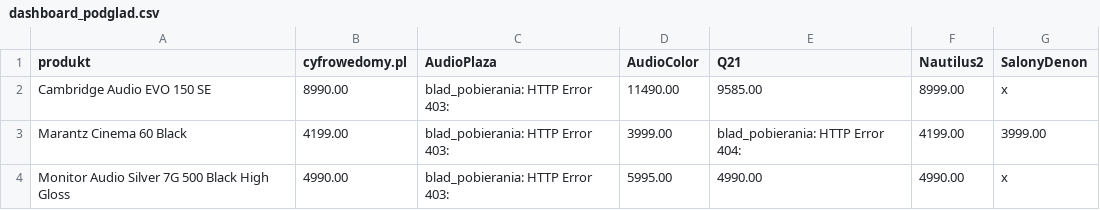
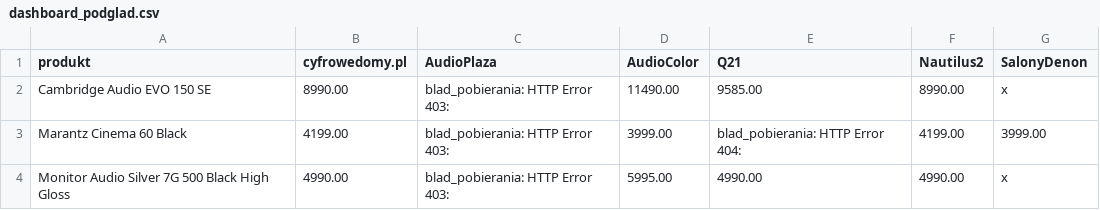
Before and after one commit to Pawel-007/monitoring-cen, a CSV file: dashboard_podglad.csv, drawn as a sheet.

```diff
--- a/dashboard_podglad.csv
+++ b/dashboard_podglad.csv
@@ -1,3 +1,3 @@
 produkt,cyfrowedomy.pl,AudioPlaza,AudioColor,Q21,Nautilus2,SalonyDenon
-Cambridge Audio EVO 150 SE,8990.00,blad_pobierania: HTTP Error 403: ,11490.00,9585.00,8999.00,x
+Cambridge Audio EVO 150 SE,8990.00,blad_pobierania: HTTP Error 403: ,11490.00,9585.00,8990.00,x
 Marantz Cinema 60 Black,4199.00,blad_pobierania: HTTP Error 403: ,3999.00,blad_pobierania: HTTP Error 404: ,4199.00,3999.00
```
Also changed, not shown: 2 other files.
